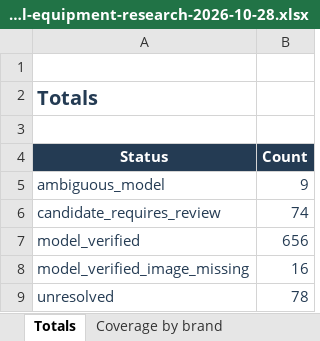
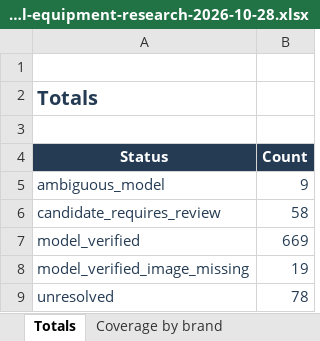
Before and after one commit to roden0609/gymory, an Excel workbook: docs/data/247-fitness-hk-official-equipment-research-2026-10-28.xlsx, sheet Totals, drawn as a sheet; values as stored, in another font and other column widths than the file's, no borders; table styles not drawn; the diff names each change by its address in the sheet, - before the commit and + after, or states it on an @@ line.

```diff
--- a/docs/data/247-fitness-hk-official-equipment-research-2026-10-28.xlsx (sheet Totals)
+++ b/docs/data/247-fitness-hk-official-equipment-research-2026-10-28.xlsx (sheet Totals)
-B6 (Count): 74
+B6 (Count): 58
-B7 (Count): 656
+B7 (Count): 669
-B8 (Count): 16
+B8 (Count): 19
```
Also changed, not shown: sheet Full inventory cross-reference, sheet Name coverage by brand, sheet Coverage by brand, 5 other files.
